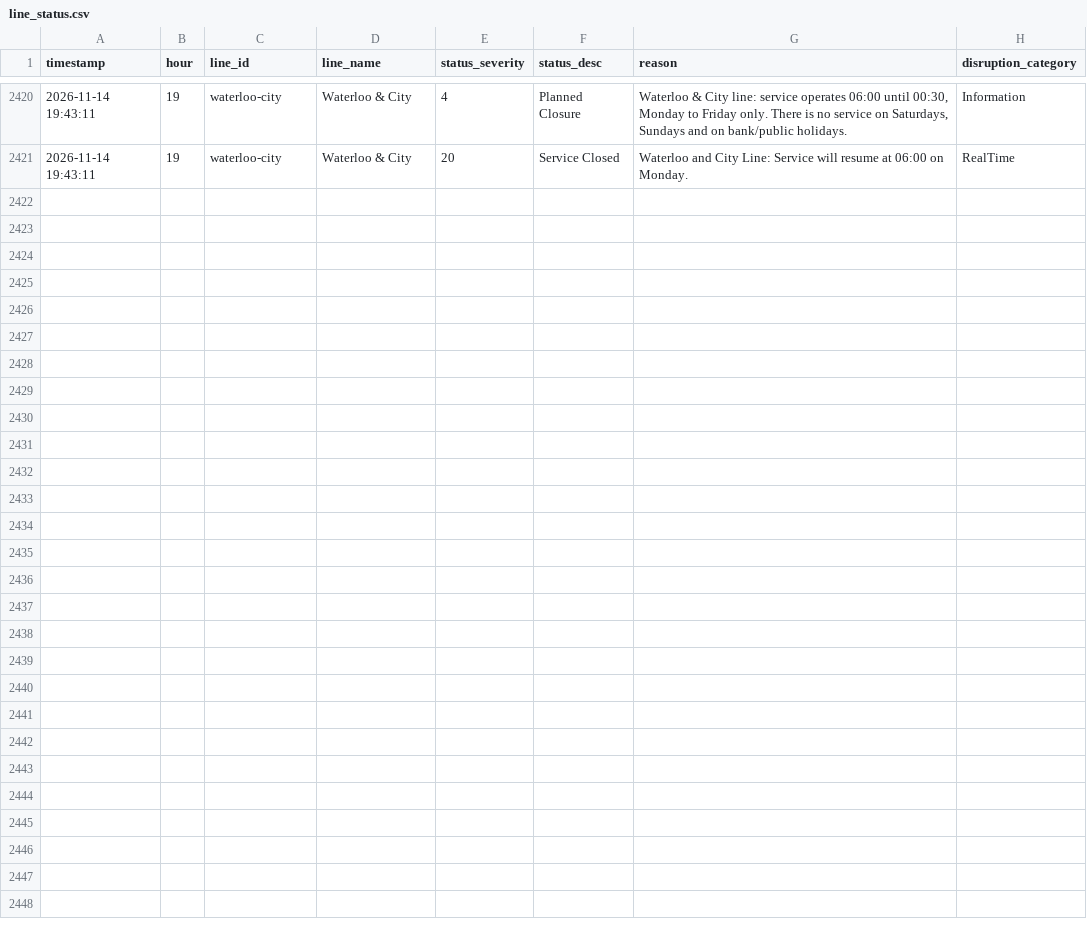
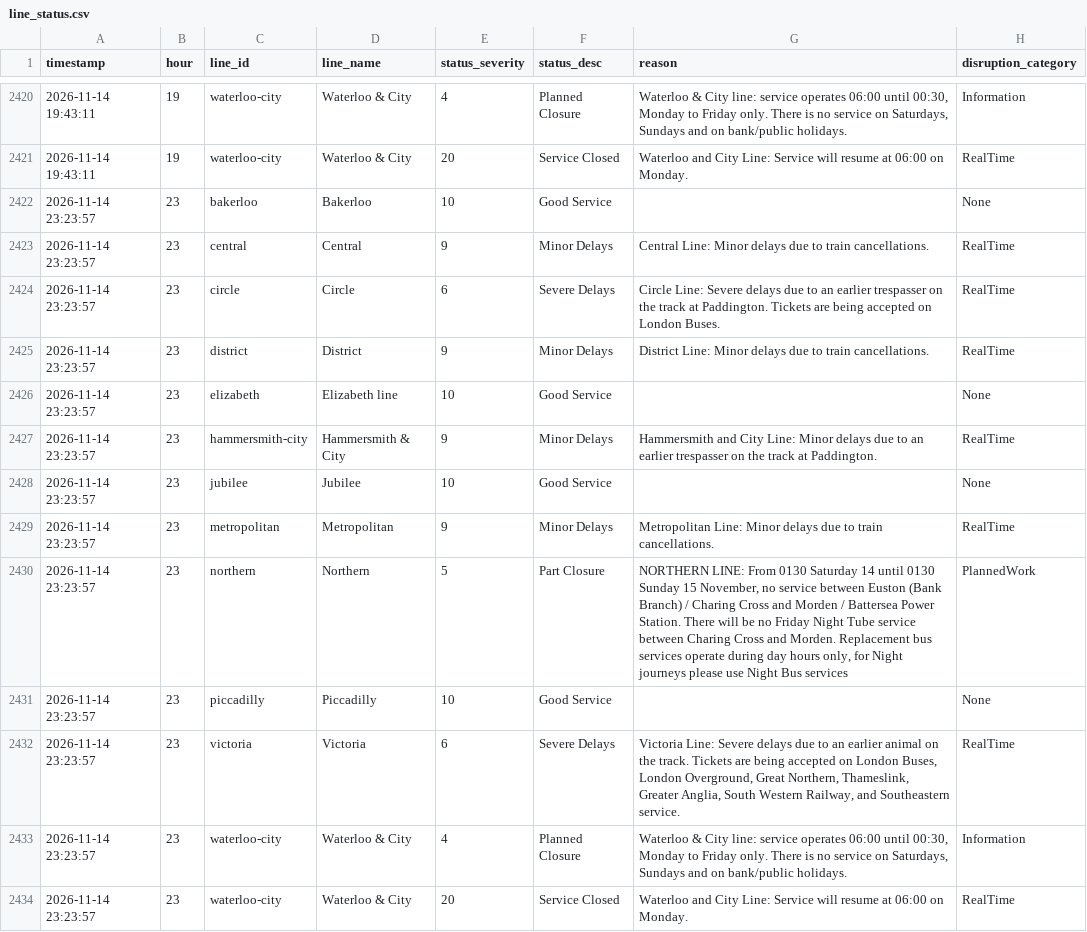
Before and after one commit to AbdulmalikAdam27/tfl-reliability-dashboard, a CSV file: data/line_status.csv, drawn as a sheet; only a part is shown, gaps mark what is left out; the diff names each change by its address in the sheet, - before the commit and + after, or states it on an @@ line.

```diff
--- a/data/line_status.csv
+++ b/data/line_status.csv
+row 2422: 2026-11-14 23:23:57 | 23 | bakerloo | Bakerloo | 10 | Good Service |  | None
+row 2423: 2026-11-14 23:23:57 | 23 | central | Central | 9 | Minor Delays | Central Line: Minor delays due to train cancellations. | RealTime
+row 2424: 2026-11-14 23:23:57 | 23 | circle | Circle | 6 | Severe Delays | Circle Line: Severe delays due to an earlier trespasser on the track at Paddington. Tickets are being accepted on London Buses. | RealTime
+row 2425: 2026-11-14 23:23:57 | 23 | district | District | 9 | Minor Delays | District Line: Minor delays due to train cancellations. | RealTime
+row 2426: 2026-11-14 23:23:57 | 23 | elizabeth | Elizabeth line | 10 | Good Service |  | None
+row 2427: 2026-11-14 23:23:57 | 23 | hammersmith-city | Hammersmith & City | 9 | Minor Delays | Hammersmith and City Line: Minor delays due to an earlier trespasser on the track at Paddington. | RealTime
+row 2428: 2026-11-14 23:23:57 | 23 | jubilee | Jubilee | 10 | Good Service |  | None
+row 2429: 2026-11-14 23:23:57 | 23 | metropolitan | Metropolitan | 9 | Minor Delays | Metropolitan Line: Minor delays due to train cancellations. | RealTime
+row 2430: 2026-11-14 23:23:57 | 23 | northern | Northern | 5 | Part Closure | NORTHERN LINE: From 0130 Saturday 14 until 0130 Sunday 15 November, no service between Euston (Bank Branch) / Charing Cross and Morden / Battersea Power Station. There will be no Friday Night Tube service between Charing Cross and Morden. Replacement bus services operate during day hours only, for Night journeys please use Night Bus services | PlannedWork
+row 2431: 2026-11-14 23:23:57 | 23 | piccadilly | Piccadilly | 10 | Good Service |  | None
+row 2432: 2026-11-14 23:23:57 | 23 | victoria | Victoria | 6 | Severe Delays | Victoria Line: Severe delays due to an earlier animal on the track. Tickets are being accepted on London Buses, London Overground, Great Northern, Thameslink, Greater Anglia, South Western Railway, and Southeastern service. | RealTime
+row 2433: 2026-11-14 23:23:57 | 23 | waterloo-city | Waterloo & City | 4 | Planned Closure | Waterloo & City line: service operates 06:00 until 00:30, Monday to Friday only. There is no service on Saturdays, Sundays and on bank/public holidays. | Information
+row 2434: 2026-11-14 23:23:57 | 23 | waterloo-city | Waterloo & City | 20 | Service Closed | Waterloo and City Line: Service will resume at 06:00 on Monday. | RealTime
```
Also changed, not shown: data/arrivals_summary.csv, data/reliability_summary.csv.
